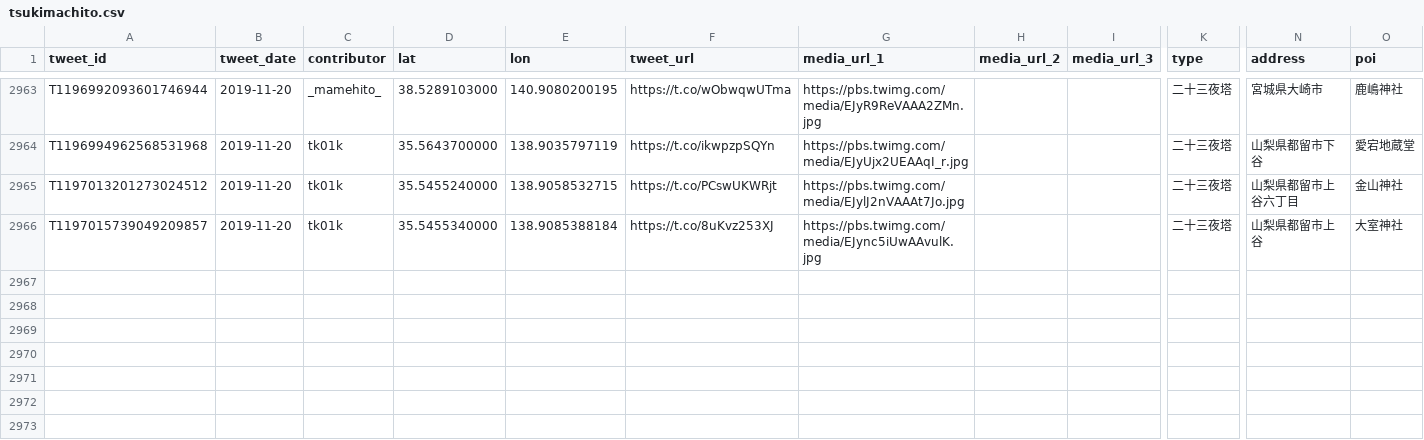
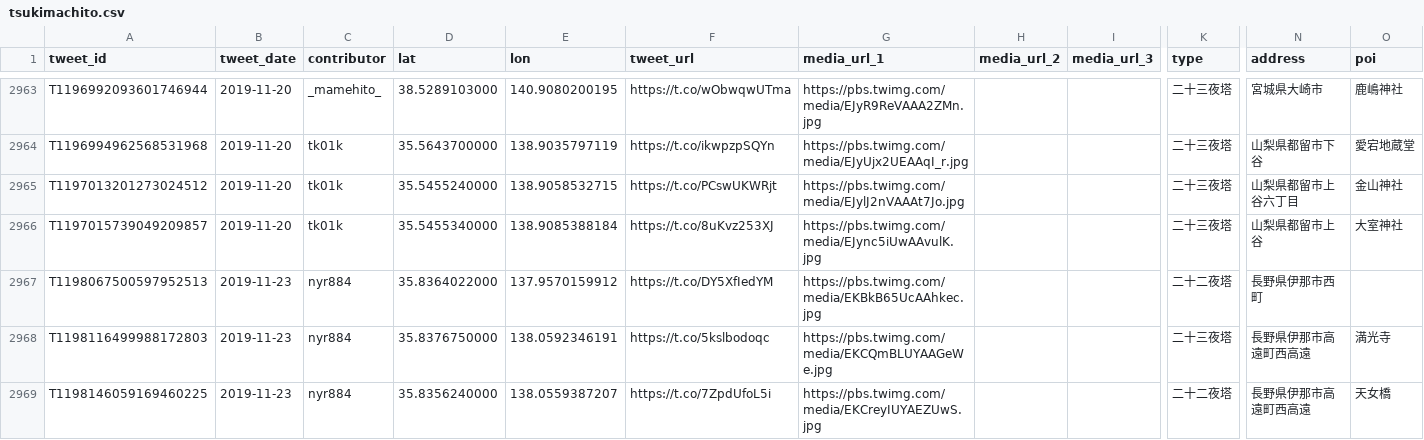
Before and after one commit to midoriit/tsukimachito, a CSV file: tsukimachito.csv, drawn as a sheet; only a part is shown, gaps mark what is left out; rows hold the shown columns only; the diff names each change by its address in the sheet, - before the commit and + after, or states it on an @@ line.

```diff
--- a/tsukimachito.csv
+++ b/tsukimachito.csv
+row 2967: T1198067500597952513 | 2019-11-23 | nyr884 | 35.8364022000 | 137.9570159912 | https://t.co/DY5XfIedYM | https://pbs.twimg.com/media/EKBkB65UcAAhkec.jpg |  |  | 二十二夜塔 | 長野県伊那市西町
+row 2968: T1198116499988172803 | 2019-11-23 | nyr884 | 35.8376750000 | 138.0592346191 | https://t.co/5kslbodoqc | https://pbs.twimg.com/media/EKCQmBLUYAAGeWe.jpg |  |  | 二十三夜塔 | 長野県伊那市高遠町西高遠 | 満光寺
+row 2969: T1198146059169460225 | 2019-11-23 | nyr884 | 35.8356240000 | 138.0559387207 | https://t.co/7ZpdUfoL5i | https://pbs.twimg.com/media/EKCreyIUYAEZUwS.jpg |  |  | 二十二夜塔 | 長野県伊那市高遠町西高遠 | 天女橋
```
Also changed, not shown: 2 other files.
